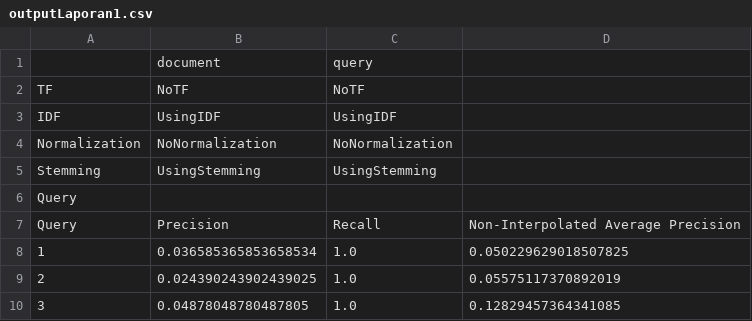
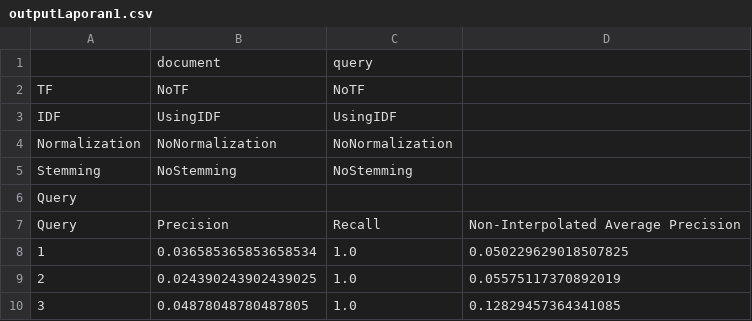
Before and after one commit to wiragotama/STBI_Tubes1, a CSV file: outputLaporan1.csv, drawn as a sheet; only a part is shown.

```diff
--- a/outputLaporan1.csv
+++ b/outputLaporan1.csv
@@ -4,3 +4,3 @@ IDF,UsingIDF,UsingIDF
 Normalization,NoNormalization,NoNormalization
-Stemming,UsingStemming,UsingStemming
+Stemming,NoStemming,NoStemming
 Query
```
Also changed, not shown: 39 other files.
